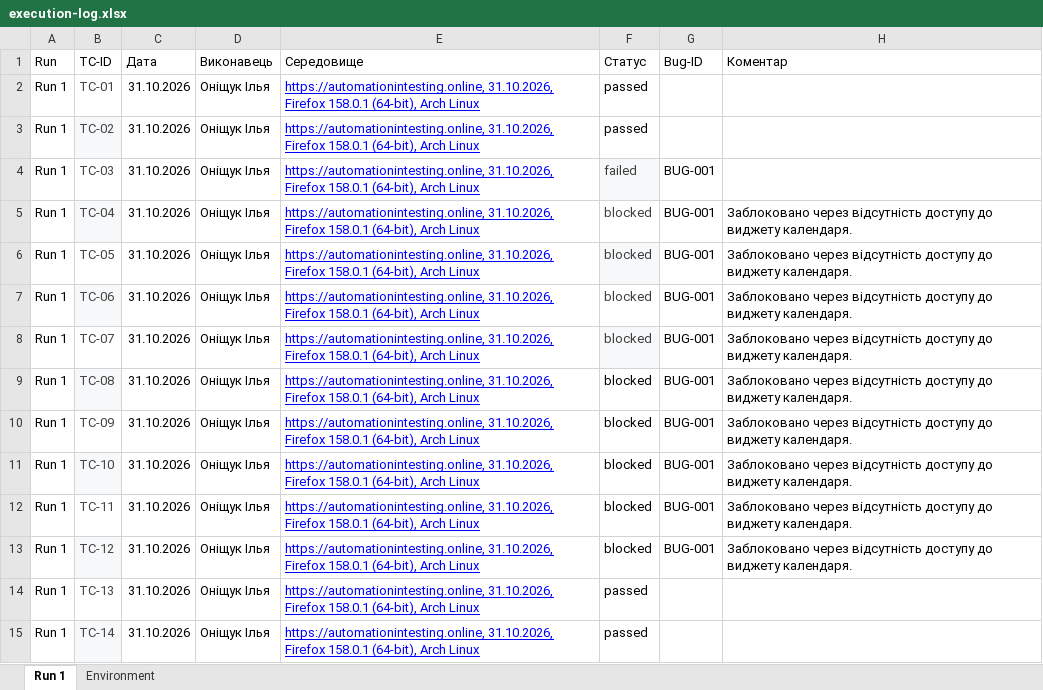
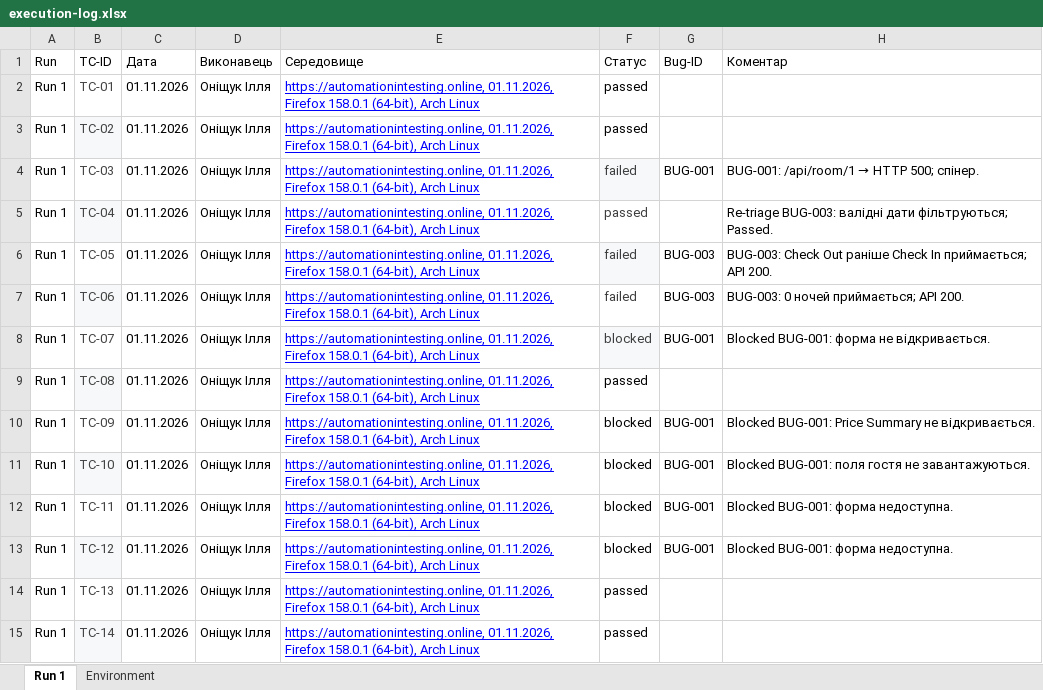
Before and after one commit to tiktakson/tzyaps1, an Excel workbook: docs/sprint3/execution-log.xlsx, sheet Run 1, drawn as a sheet; only a part is shown; values as stored, in another font and other column widths than the file's, no borders; charts and pictures and table styles not drawn; the diff covers the shown part only; the diff names each change by its address in the sheet, - before the commit and + after, or states it on an @@ line.

```diff
--- a/docs/sprint3/execution-log.xlsx (sheet Run 1)
+++ b/docs/sprint3/execution-log.xlsx (sheet Run 1)
-C2:C15 (Дата): 31.10.2026
+C2:C15 (Дата): 01.11.2026
-D2:D15 (Виконавець): Оніщук Ілья
+D2:D15 (Виконавець): Оніщук Ілля
-E2:E15 (Середовище): https://automationintesting.online, 31.10.2026, Firefox 158.0.1…
+E2:E15 (Середовище): https://automationintesting.online, 01.11.2026, Firefox 158.0.1…
@@ H4 (Коментар): (empty) → BUG-001: /api/room/1 → HTTP 500; спінер. @@
-F5 (Статус): blocked
+F5 (Статус): passed
-G5 (Bug-ID): BUG-001
+G5 (Bug-ID): (empty)
-H5 (Коментар): Заблоковано через відсутність доступу до виджету календаря.
+H5 (Коментар): Re-triage BUG-003: валідні дати фільтруються; Passed.
-F6:F7 (Статус): blocked
+F6:F7 (Статус): failed
-G6:G7 (Bug-ID): BUG-001
+G6:G7 (Bug-ID): BUG-003
-H6 (Коментар): Заблоковано через відсутність доступу до виджету календаря.
+H6 (Коментар): BUG-003: Check Out раніше Check In приймається; API 200.
-H7 (Коментар): Заблоковано через відсутність доступу до виджету календаря.
+H7 (Коментар): BUG-003: 0 ночей приймається; API 200.
-H8 (Коментар): Заблоковано через відсутність доступу до виджету календаря.
+H8 (Коментар): Blocked BUG-001: форма не відкривається.
-F9 (Статус): blocked
+F9 (Статус): passed
-G9 (Bug-ID): BUG-001
+G9 (Bug-ID): (empty)
-H9 (Коментар): Заблоковано через відсутність доступу до виджету календаря.
+H9 (Коментар): (empty)
-H10 (Коментар): Заблоковано через відсутність доступу до виджету календаря.
+H10 (Коментар): Blocked BUG-001: Price Summary не відкривається.
-H11 (Коментар): Заблоковано через відсутність доступу до виджету календаря.
+H11 (Коментар): Blocked BUG-001: поля гостя не завантажуються.
-H12:H13 (Коментар): Заблоковано через відсутність доступу до виджету календаря.
+H12:H13 (Коментар): Blocked BUG-001: форма недоступна.
```
Also changed, not shown: 8 added rows and 20 edited cells elsewhere in this sheet, sheet Environment, charts or pictures, docs/sprint3/bug-reports(1).xlsx, docs/sprint3/test-cases.xlsx, 6 other files.
